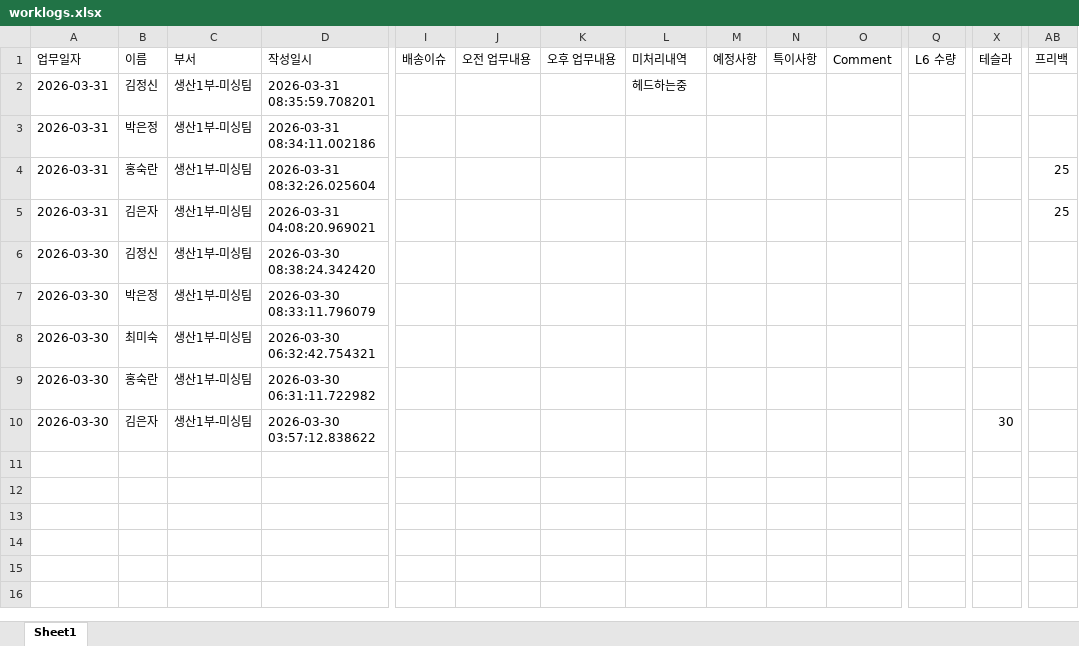
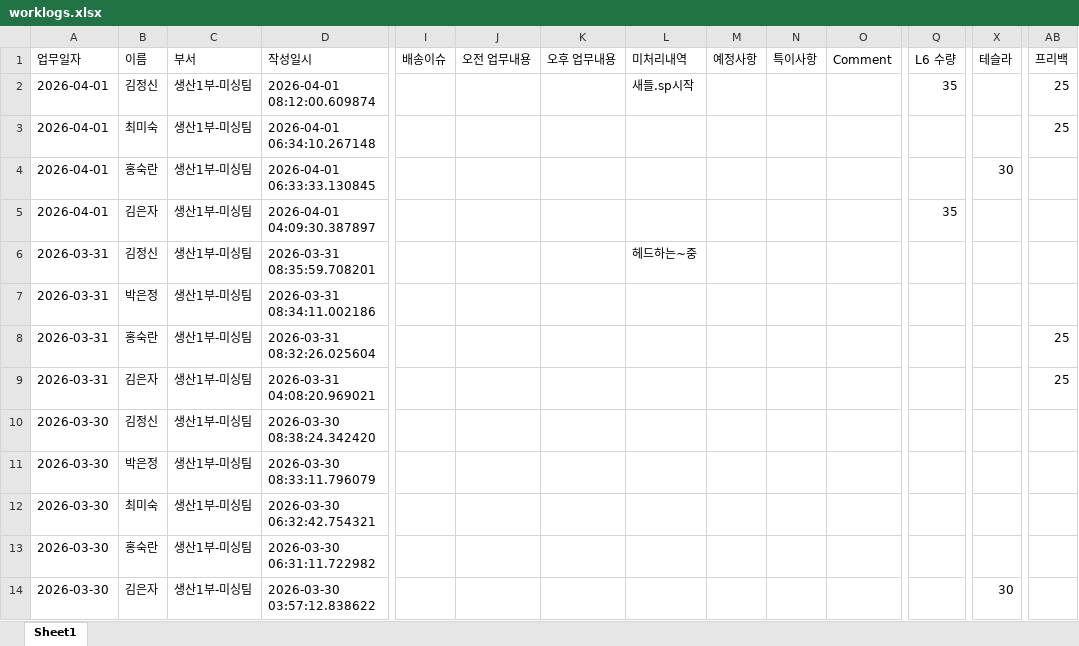
Before and after one commit to kwon-juhwan/workslog, an Excel workbook: worklogs.xlsx, sheet Sheet1, drawn as a sheet; only a part is shown, gaps mark what is left out; values as stored, in another font and other column widths than the file's, no borders; addresses are those after the commit; rows hold the shown columns only; the diff names each change by its address in the sheet, - before the commit and + after, or states it on an @@ line.

Commit message:
Add files via upload

```diff
--- a/worklogs.xlsx (sheet Sheet1)
+++ b/worklogs.xlsx (sheet Sheet1)
+row 2: 2026-04-01 | 김정신 | 생산1부-미싱팀 | 2026-04-01 08:12:00.609874 |  |  |  | 새들.sp시작 |  |  |  | 35 |  | 25
+row 3: 2026-04-01 | 최미숙 | 생산1부-미싱팀 | 2026-04-01 06:34:10.267148 |  |  |  |  |  |  |  |  |  | 25
+row 4: 2026-04-01 | 홍숙란 | 생산1부-미싱팀 | 2026-04-01 06:33:33.130845 |  |  |  |  |  |  |  |  | 30
+row 5: 2026-04-01 | 김은자 | 생산1부-미싱팀 | 2026-04-01 04:09:30.387897 |  |  |  |  |  |  |  | 35
-L6 (미처리내역): 헤드하는중
+L6 (미처리내역): 헤드하는~중
```
